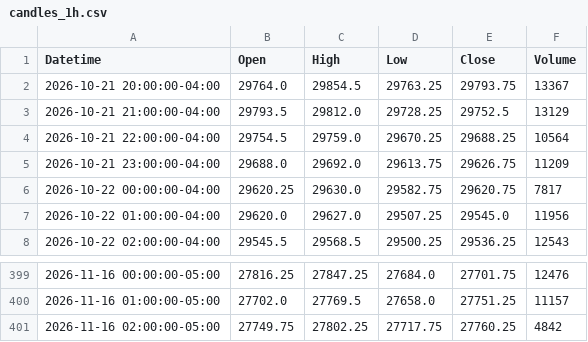
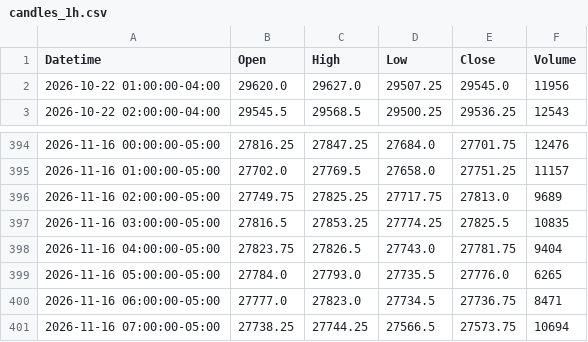
Before and after one commit to jordircp/nq-bias-data, a CSV file: data/latest/candles_1h.csv, drawn as a sheet; only a part is shown, gaps mark what is left out.

```diff
--- a/data/latest/candles_1h.csv
+++ b/data/latest/candles_1h.csv
@@ -1,7 +1,2 @@
 Datetime,Open,High,Low,Close,Volume
-2026-10-21 20:00:00-04:00,29764.0,29854.5,29763.25,29793.75,13367
-2026-10-21 21:00:00-04:00,29793.5,29812.0,29728.25,29752.5,13129
-2026-10-21 22:00:00-04:00,29754.5,29759.0,29670.25,29688.25,10564
-2026-10-21 23:00:00-04:00,29688.0,29692.0,29613.75,29626.75,11209
-2026-10-22 00:00:00-04:00,29620.25,29630.0,29582.75,29620.75,7817
 2026-10-22 01:00:00-04:00,29620.0,29627.0,29507.25,29545.0,11956
@@ -400,2 +395,7 @@ Datetime,Open,High,Low,Close,Volume
 2026-11-16 01:00:00-05:00,27702.0,27769.5,27658.0,27751.25,11157
-2026-11-16 02:00:00-05:00,27749.75,27802.25,27717.75,27760.25,4842
+2026-11-16 02:00:00-05:00,27749.75,27825.25,27717.75,27813.0,9689
+2026-11-16 03:00:00-05:00,27816.5,27853.25,27774.25,27825.5,10835
+2026-11-16 04:00:00-05:00,27823.75,27826.5,27743.0,27781.75,9404
+2026-11-16 05:00:00-05:00,27784.0,27793.0,27735.5,27776.0,6265
+2026-11-16 06:00:00-05:00,27777.0,27823.0,27734.5,27736.75,8471
+2026-11-16 07:00:00-05:00,27738.25,27744.25,27566.5,27573.75,10694
```
Also changed, not shown: data/latest/candles_15m.csv, data/latest/candles_4h.csv, 8 other files.
